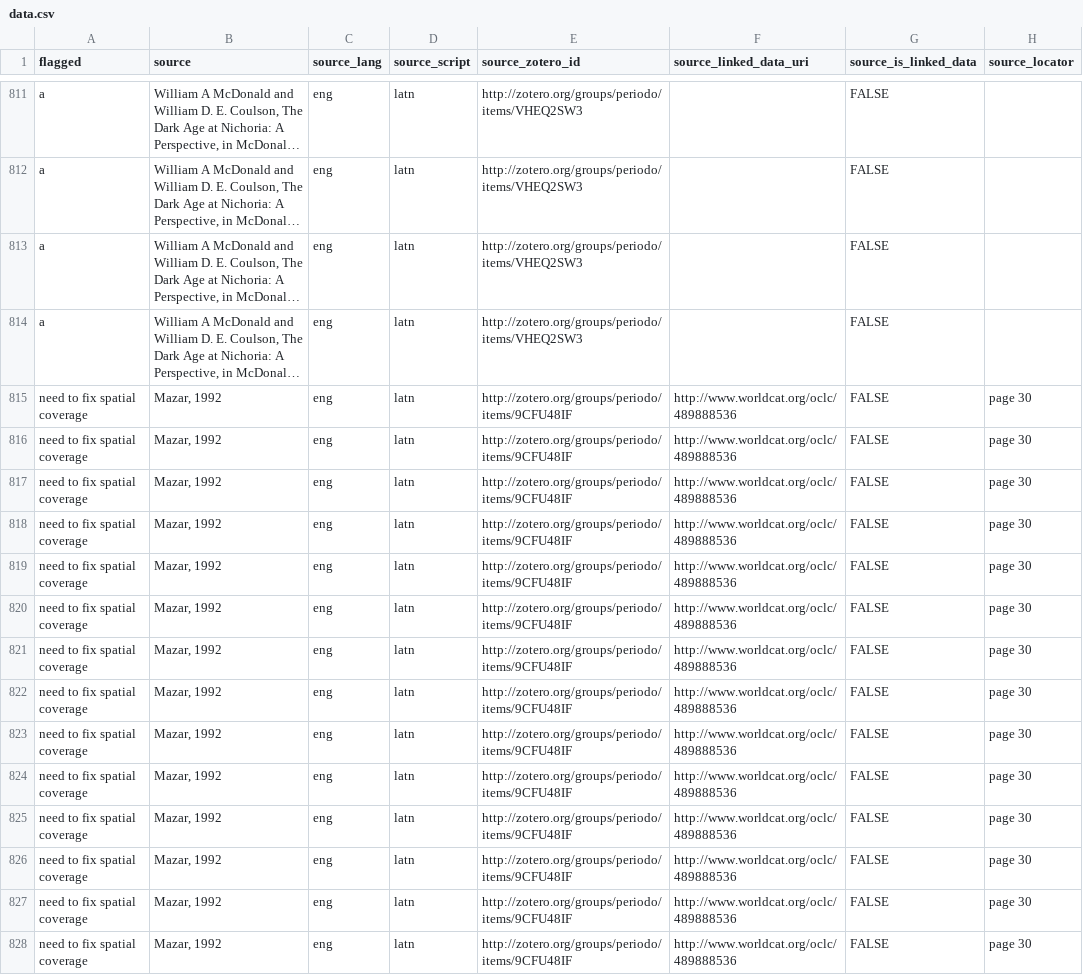
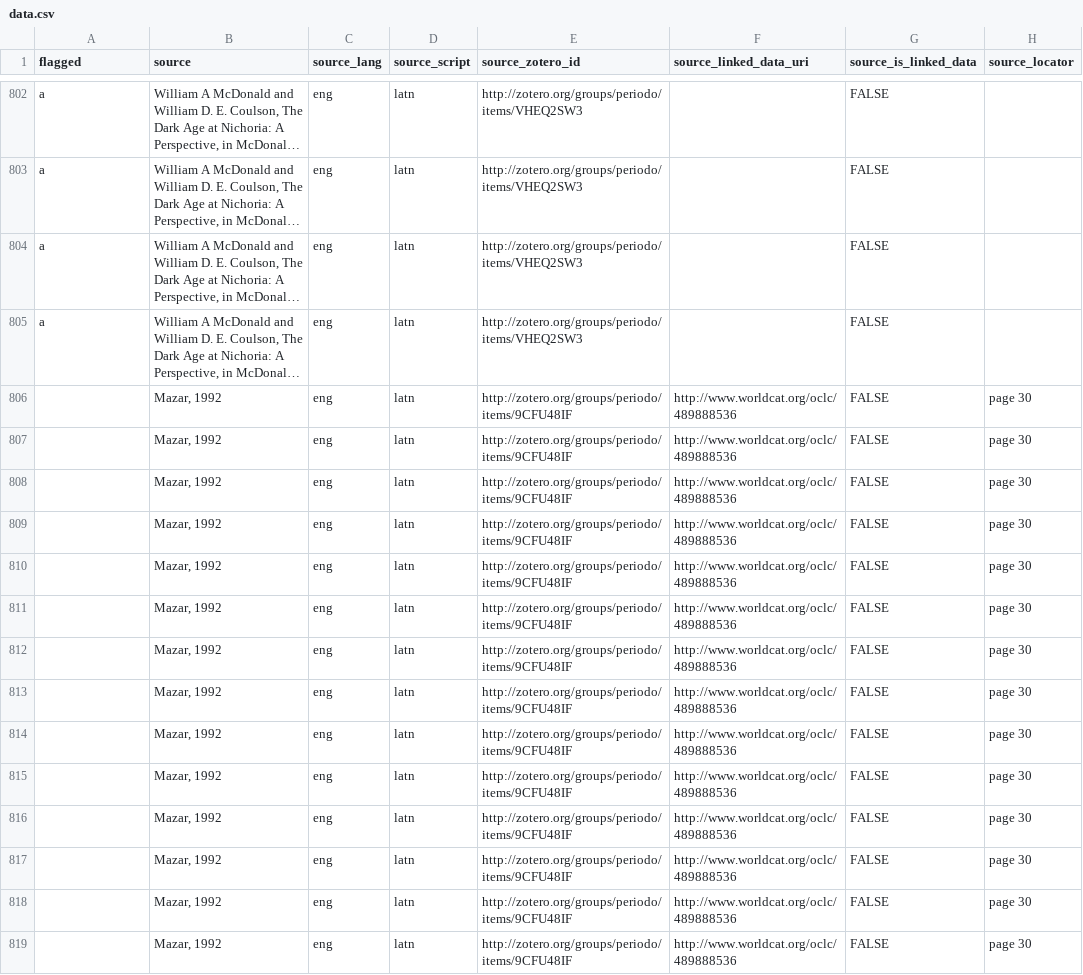
Before and after one commit to periodo/periodo-data-history, a CSV file: data.csv, drawn as a sheet; only a part is shown, gaps mark what is left out; long unchanged cells end in …; addresses are those after the commit; the diff covers the shown part only; the diff names each change by its address in the sheet, - before the commit and + after, or states it on an @@ line.

```diff
--- a/data.csv
+++ b/data.csv
-A806:A819 (flagged): need to fix spatial coverage
+A806:A819 (flagged): (empty)
```
Also changed, not shown: 9 removed rows and 26 edited cells elsewhere in this file.
